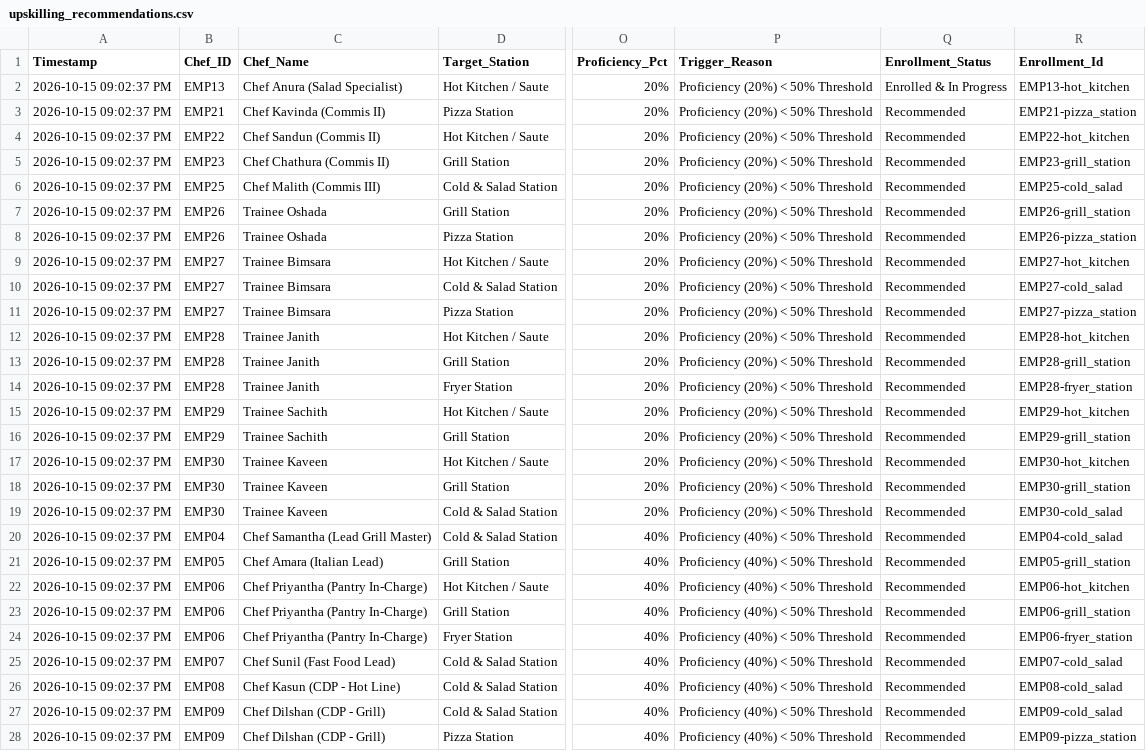
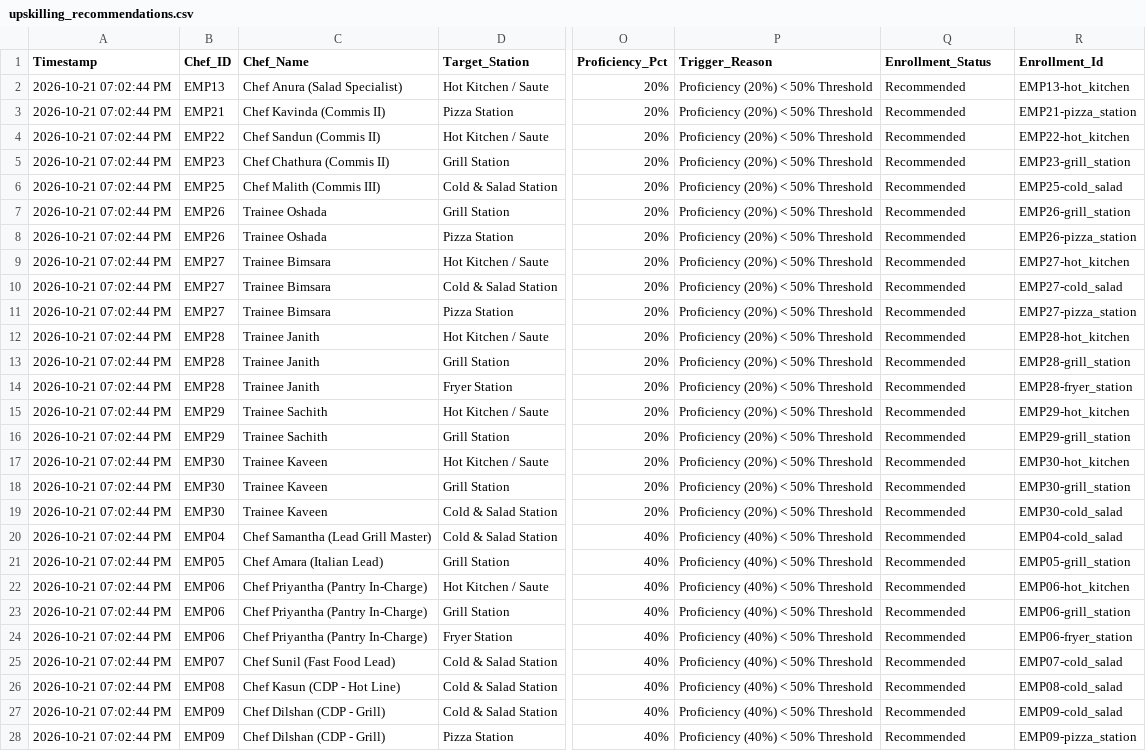
Before and after one commit to malindus2003/J26-IT-333, a CSV file: backend/data/upskilling_recommendations.csv, drawn as a sheet; only a part is shown, gaps mark what is left out; the diff covers the shown part only; the diff names each change by its address in the sheet, - before the commit and + after, or states it on an @@ line.

```diff
--- a/backend/data/upskilling_recommendations.csv
+++ b/backend/data/upskilling_recommendations.csv
-A2:A28 (Timestamp): 2026-10-15 09:02:37 PM
+A2:A28 (Timestamp): 2026-10-21 07:02:44 PM
-Q2 (Enrollment_Status): Enrolled & In Progress
+Q2 (Enrollment_Status): Recommended
```
Also changed, not shown: 42 edited cells elsewhere in this file, 14 other files.
